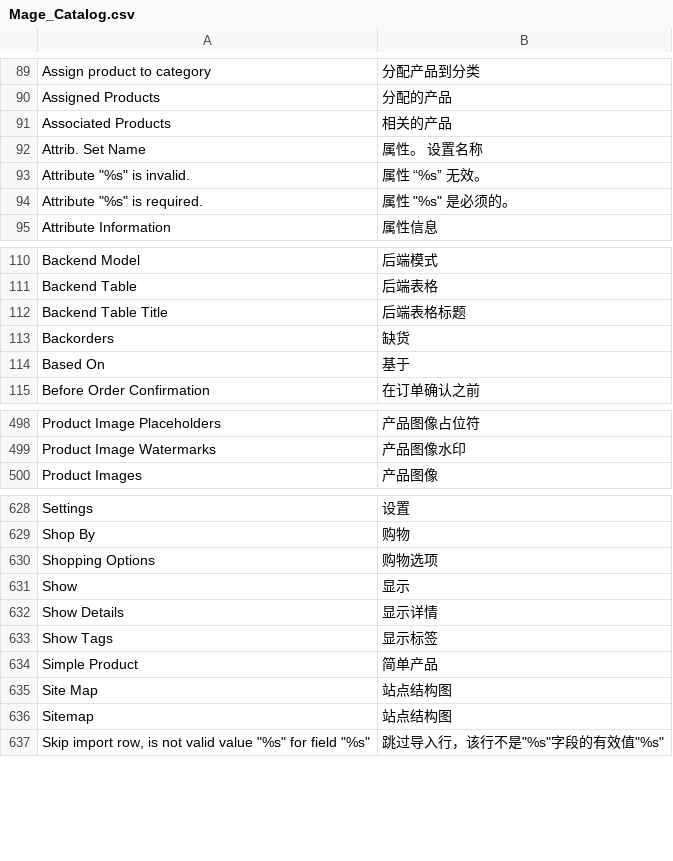
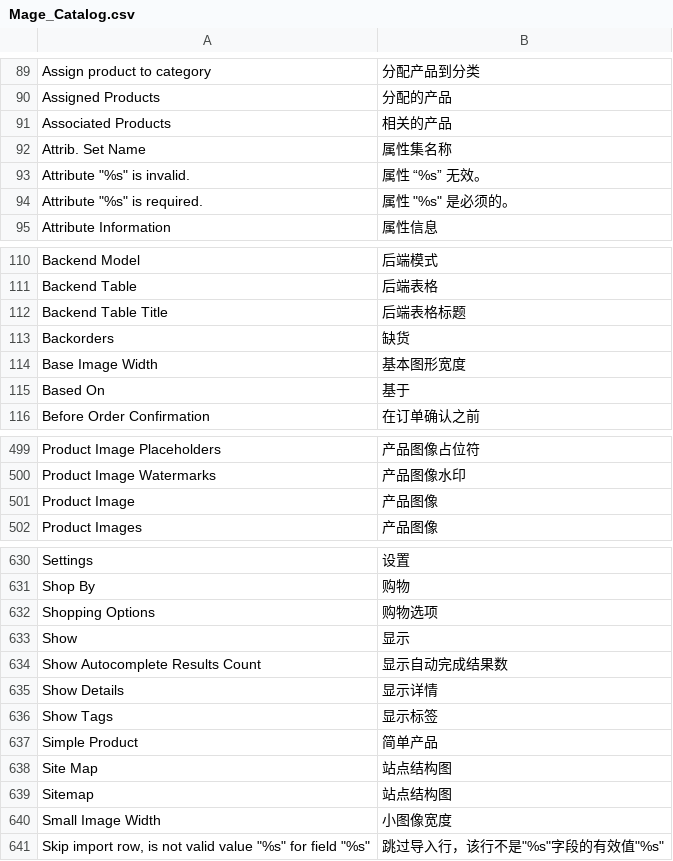
Before and after one commit to QiuLihua83/magento1921, a CSV file: app/locale/zh_CN/Mage_Catalog.csv, drawn as a sheet; only a part is shown, gaps mark what is left out; the diff covers the shown part only.

Commit message:
update translation

```diff
--- a/app/locale/zh_CN/Mage_Catalog.csv
+++ b/app/locale/zh_CN/Mage_Catalog.csv
@@ -92 +92 @@
-"Attrib. Set Name","属性。 设置名称"
+Attrib. Set Name,属性集名称
@@ -113,0 +114 @@
+Base Image Width,基本图形宽度
@@ -499,0 +501 @@
+Product Image,产品图像
@@ -631,0 +634 @@
+Show Autocomplete Results Count,显示自动完成结果数
@@ -637 +640,2 @@
+Small Image Width,小图像宽度
 "Skip import row, is not valid value ""%s"" for field ""%s""","跳过导入行，该行不是""%s""字段的有效值""%s"""
```
Also changed, not shown: 2 edited cells elsewhere in this file, app/locale/zh_CN/Mage_Adminhtml.csv, app/locale/zh_CN/Mage_Checkout.csv, 51 other files.
